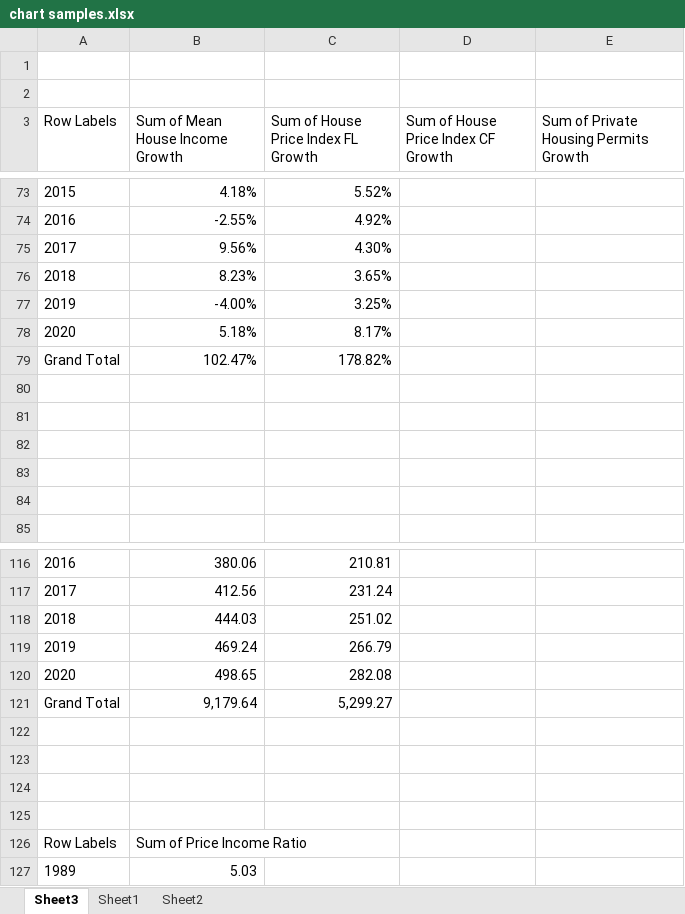
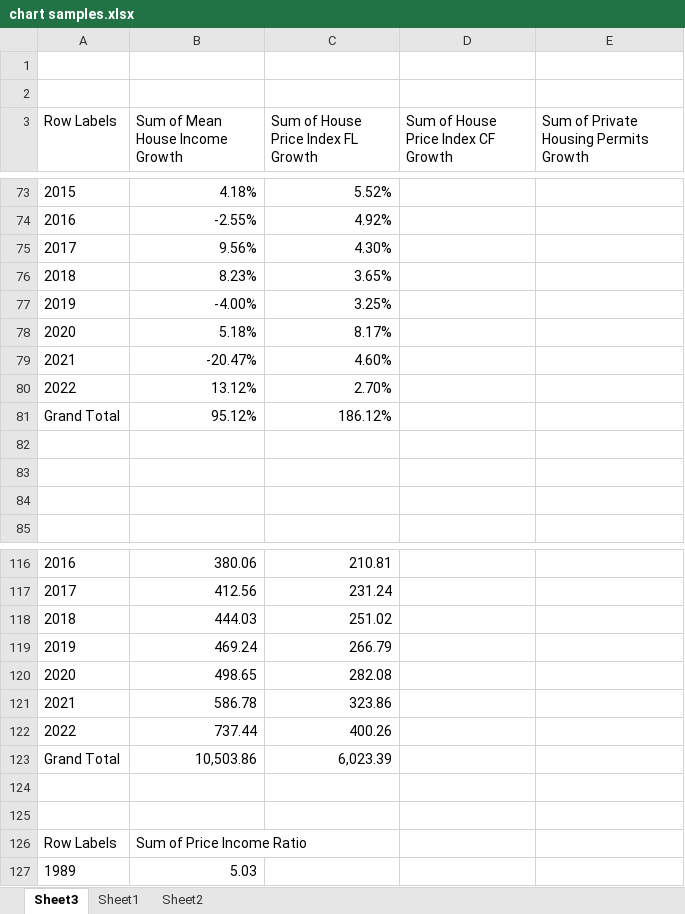
Before and after one commit to 316Jesse/Project1, an Excel workbook: chart samples.xlsx, sheet Sheet3, drawn as a sheet; only a part is shown, gaps mark what is left out; values as stored, in another font and other column widths than the file's, no borders; charts and pictures not drawn; removed rows and columns are numbered as before the commit, all else as after; the diff covers the shown part only; the diff names each change by its address in the sheet, - before the commit and + after, or states it on an @@ line.

```diff
--- a/chart samples.xlsx (sheet Sheet3)
+++ b/chart samples.xlsx (sheet Sheet3)
-row 79: Grand Total | 102.47% | 178.82%
-row 79: (empty)
+row 79: 2021 | -20.47% | 4.60%
-row 80: (empty)
+row 80: 2022 | 13.12% | 2.70%
+row 81: Grand Total | 95.12% | 186.12%
-row 121: Grand Total | 9,179.64 | 5,299.27
-row 121: (empty)
+row 121: 2021 | 586.78 | 323.86
-row 122: (empty)
+row 122: 2022 | 737.44 | 400.26
+row 123: Grand Total | 10,503.86 | 6,023.39
```
Also changed, not shown: 6 added rows, 4 removed rows, 44 edited cells and row numbers in column A elsewhere in this sheet, charts or pictures.
